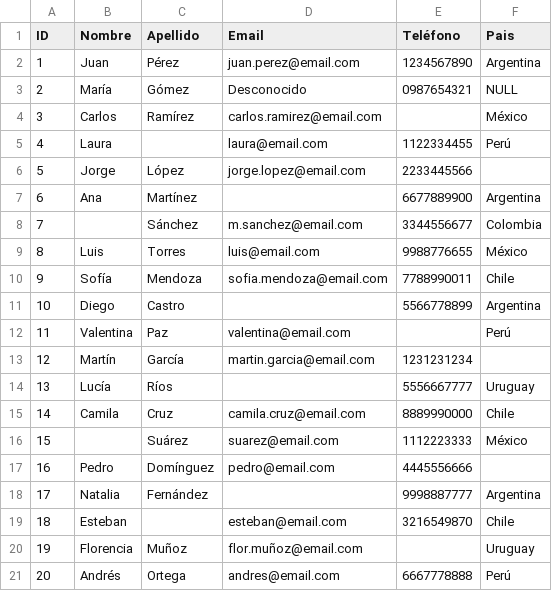
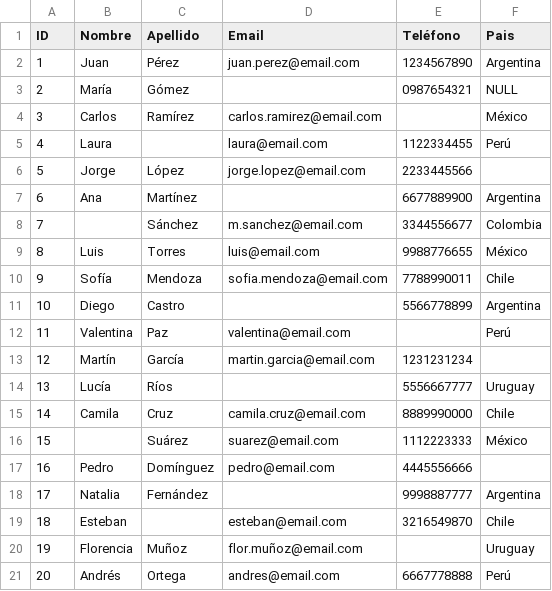
Before and after one commit to cabarcas/Portafolio, a CSV file: clientes.csv, drawn as a sheet.

Commit message:
Update clientes.csv

```diff
--- a/clientes.csv
+++ b/clientes.csv
@@ -2,3 +2,3 @@ ID,Nombre,Apellido,Email,Teléfono,Pais
 1,Juan,Pérez,juan.perez@email.com,1234567890,Argentina
-2,María,Gómez,"Desconocido",0987654321,NULL
+2,María,Gómez,,0987654321,NULL
 3,Carlos,Ramírez,carlos.ramirez@email.com,,México
```
